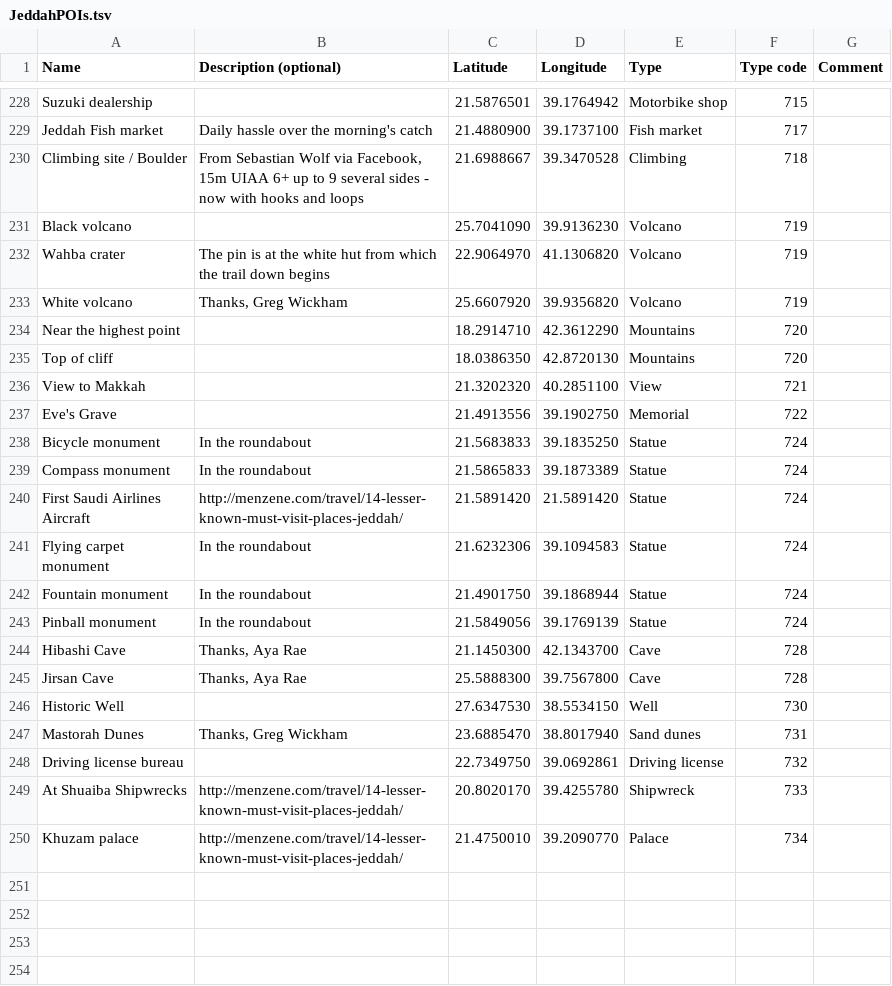
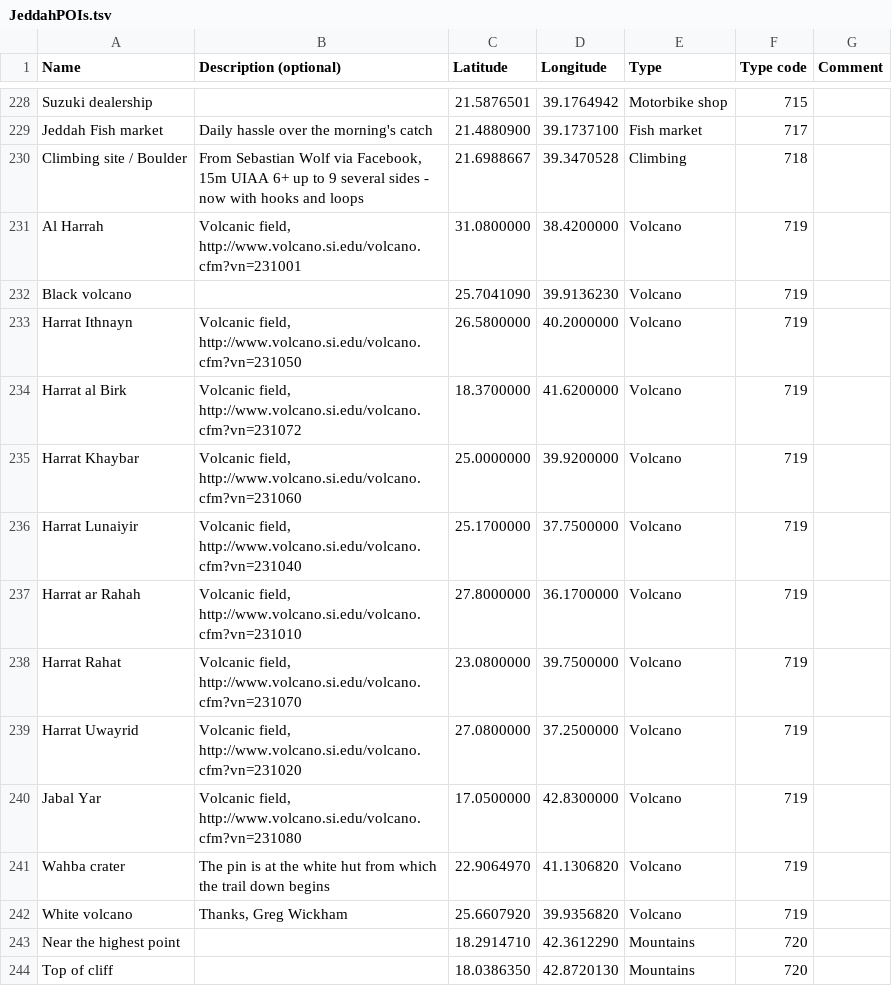
Before and after one commit to Virtakuono/.kml-repository, a TSV file: JeddahPOIs.tsv, drawn as a sheet; only a part is shown, gaps mark what is left out; the shorter side is filled out with more unchanged rows; the diff names each change by its address in the sheet, - before the commit and + after, or states it on an @@ line.

Commit message:
add a ton of volcanic stuff from smithsonian

```diff
--- a/JeddahPOIs.tsv
+++ b/JeddahPOIs.tsv
+row 231: Al Harrah | Volcanic field, http://www.volcano.si.edu/volcano.cfm?vn=231001 | 31.0800000 | 38.4200000 | Volcano | 719
+row 233: Harrat Ithnayn | Volcanic field, http://www.volcano.si.edu/volcano.cfm?vn=231050 | 26.5800000 | 40.2000000 | Volcano | 719
+row 234: Harrat al Birk | Volcanic field, http://www.volcano.si.edu/volcano.cfm?vn=231072 | 18.3700000 | 41.6200000 | Volcano | 719
+row 235: Harrat Khaybar | Volcanic field, http://www.volcano.si.edu/volcano.cfm?vn=231060 | 25.0000000 | 39.9200000 | Volcano | 719
+row 236: Harrat Lunaiyir | Volcanic field, http://www.volcano.si.edu/volcano.cfm?vn=231040 | 25.1700000 | 37.7500000 | Volcano | 719
+row 237: Harrat ar Rahah | Volcanic field, http://www.volcano.si.edu/volcano.cfm?vn=231010 | 27.8000000 | 36.1700000 | Volcano | 719
+row 238: Harrat Rahat | Volcanic field, http://www.volcano.si.edu/volcano.cfm?vn=231070 | 23.0800000 | 39.7500000 | Volcano | 719
+row 239: Harrat Uwayrid | Volcanic field, http://www.volcano.si.edu/volcano.cfm?vn=231020 | 27.0800000 | 37.2500000 | Volcano | 719
+row 240: Jabal Yar | Volcanic field, http://www.volcano.si.edu/volcano.cfm?vn=231080 | 17.0500000 | 42.8300000 | Volcano | 719
```
Also changed, not shown: 8 other files.
